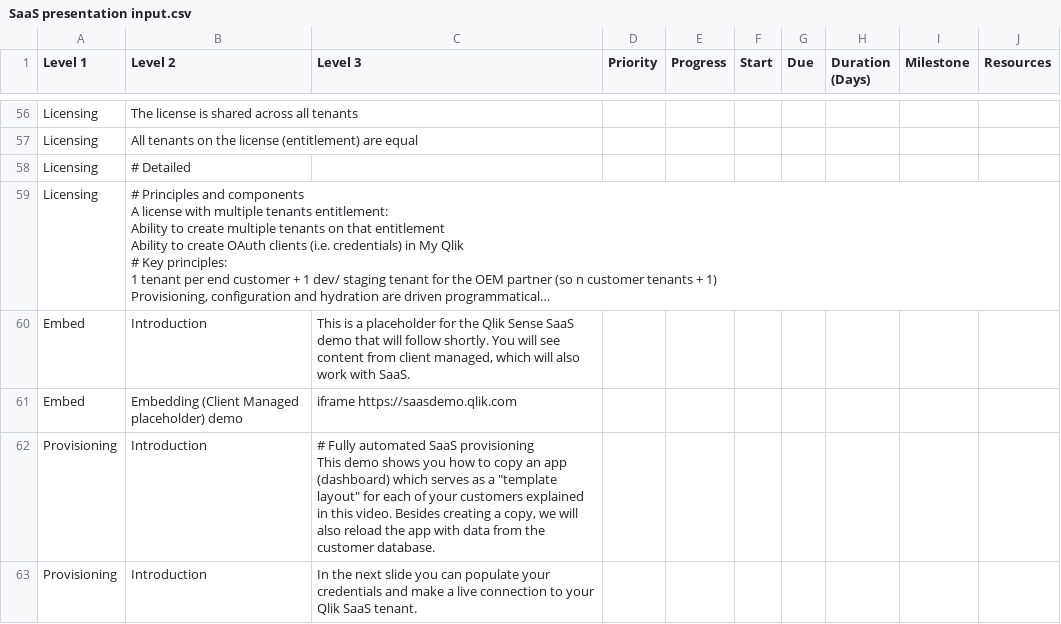
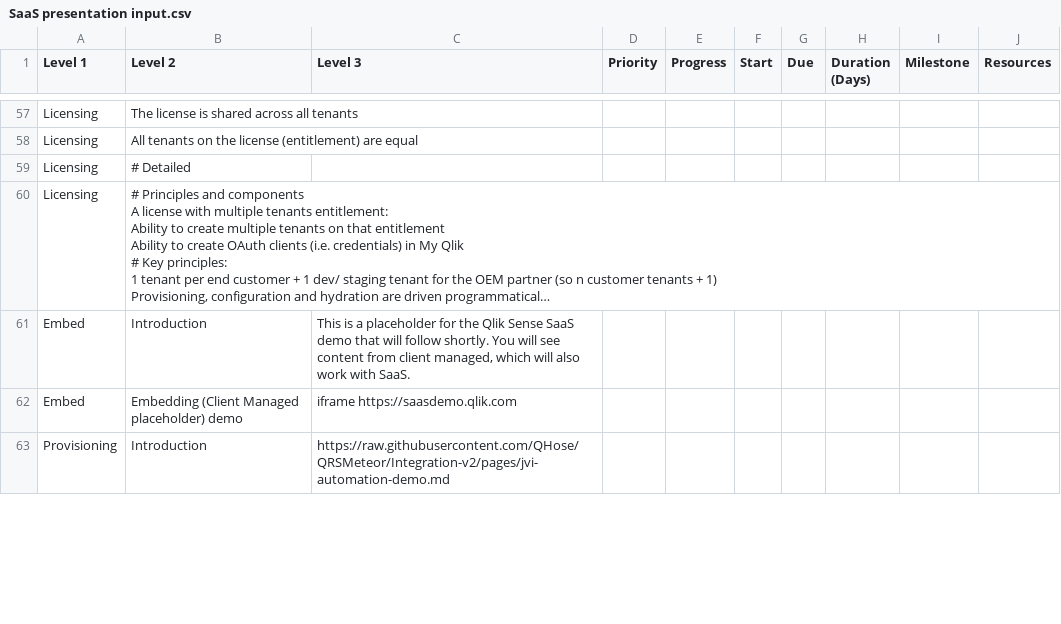
Before and after one commit to QHose/QRSMeteor, a CSV file: Sense Demo materials/SaaS presentation input.csv, drawn as a sheet; only a part is shown, gaps mark what is left out; long unchanged cells end in …; removed rows and columns are numbered as before the commit, all else as after; ↵ is a line break in a cell; the diff covers the shown part only; the diff names each change by its address in the sheet, - before the commit and + after, or states it on an @@ line.

Commit message:
navigation and slide number fixed

```diff
--- a/Sense Demo materials/SaaS presentation input.csv
+++ b/Sense Demo materials/SaaS presentation input.csv
-row 62: Provisioning | Introduction | # Fully automated SaaS provisioning ↵ This demo shows you how to copy an app (dashboard) which serves as a "template layout" for each of your customers explained in this video. Besides creating a copy, we will also reload the app with data from the customer database.
-C63 (Level 3): In the next slide you can populate your credentials and make a live connection to your Qlik SaaS tenant.
+C63 (Level 3): https://raw.githubusercontent.com/QHose/QRSMeteor/Integration-v2/pages/jvi-automation-demo.md
```
Also changed, not shown: 12 added rows, 1 removed row and 21 edited cells elsewhere in this file, 14 other files.
